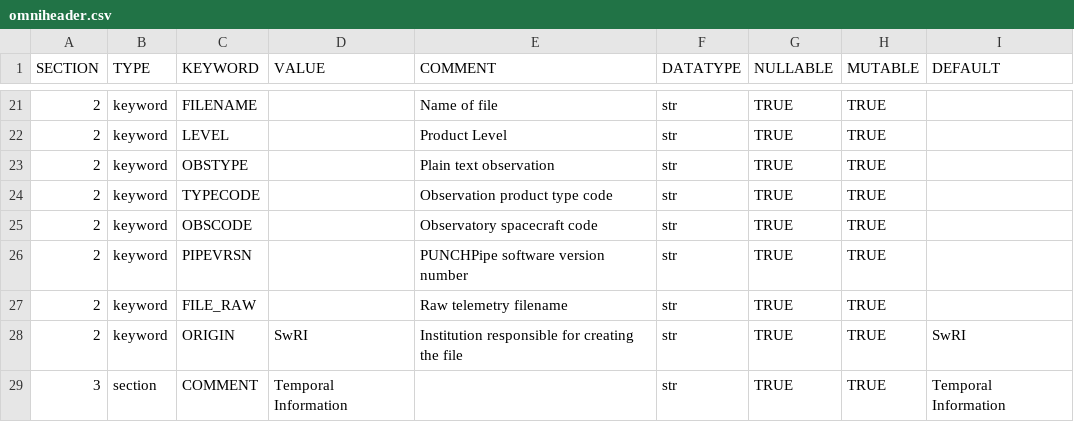
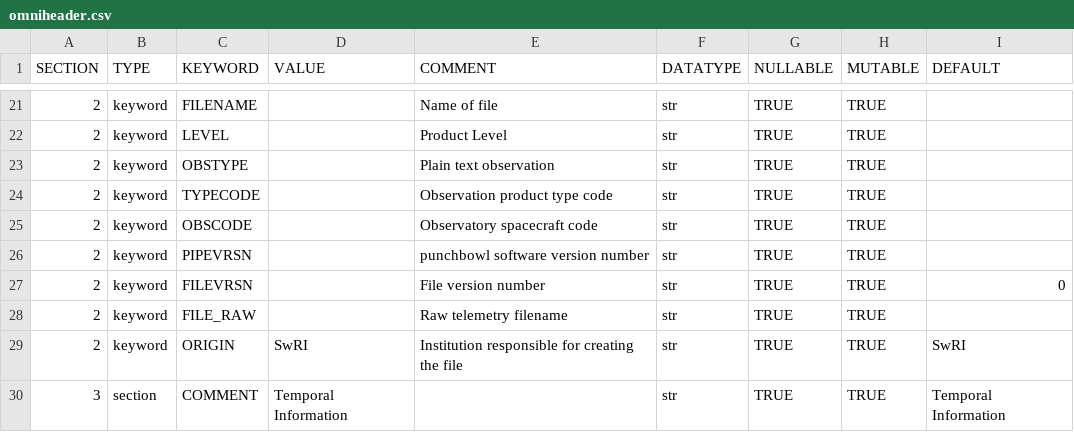
Before and after one commit to punch-mission/punchbowl, a CSV file: punchbowl/data/data/omniheader.csv, drawn as a sheet; only a part is shown, gaps mark what is left out.

Commit message:
adds version numbering to files

```diff
--- a/punchbowl/data/data/omniheader.csv
+++ b/punchbowl/data/data/omniheader.csv
@@ -25,3 +25,4 @@ SECTION,TYPE,KEYWORD,VALUE,COMMENT,DATATYPE,NULLABLE,MUTABLE,DEFAULT
 2,keyword,OBSCODE,,Observatory spacecraft code,str,TRUE,TRUE,
-2,keyword,PIPEVRSN,,PUNCHPipe software version number,str,TRUE,TRUE,
+2,keyword,PIPEVRSN,,punchbowl software version number,str,TRUE,TRUE,
+2,keyword,FILEVRSN,,File version number,str,TRUE,TRUE,0
 2,keyword,FILE_RAW,,Raw telemetry filename,str,TRUE,TRUE,
```
Also changed, not shown: 3 other files.
